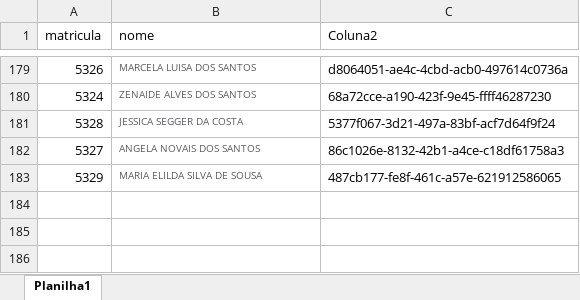
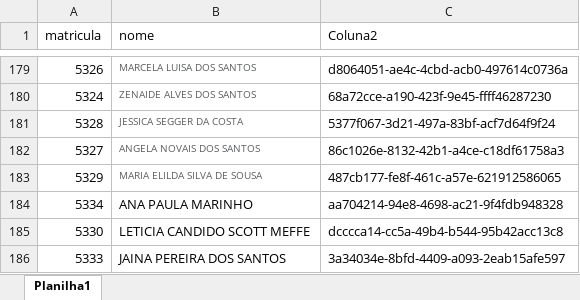
Before and after one commit to benediti/Enviar-Rateio-25, an Excel workbook: projeto/FUNC.xlsx, sheet Planilha1, drawn as a sheet; only a part is shown, gaps mark what is left out; values as stored, in another font and other column widths than the file's, no borders; conditional formats not drawn; the diff names each change by its address in the sheet, - before the commit and + after, or states it on an @@ line.

Commit message:
Add files via upload

```diff
--- a/projeto/FUNC.xlsx (sheet Planilha1)
+++ b/projeto/FUNC.xlsx (sheet Planilha1)
+row 184: 5334 | ANA PAULA MARINHO | aa704214-94e8-4698-ac21-9f4fdb948328
+row 185: 5330 | LETICIA CANDIDO SCOTT MEFFE | dcccca14-cc5a-49b4-b544-95b42acc13c8
+row 186: 5333 | JAINA PEREIRA DOS SANTOS | 3a34034e-8bfd-4409-a093-2eab15afe597
```
